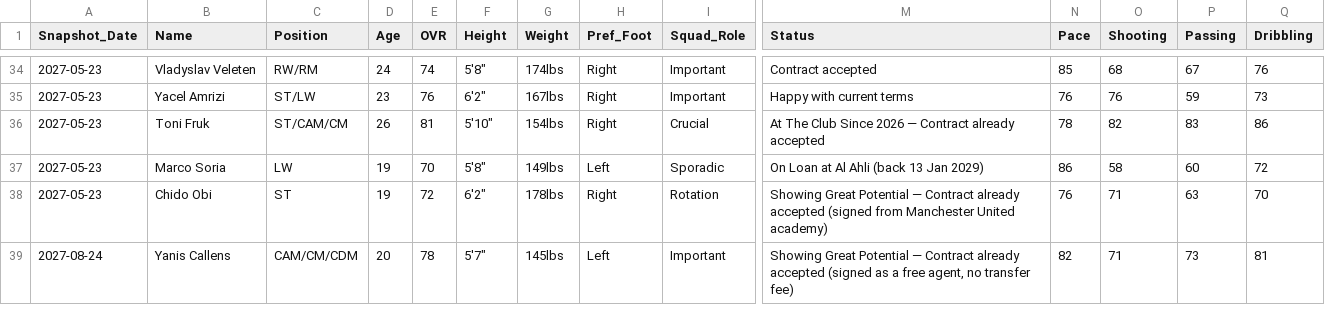
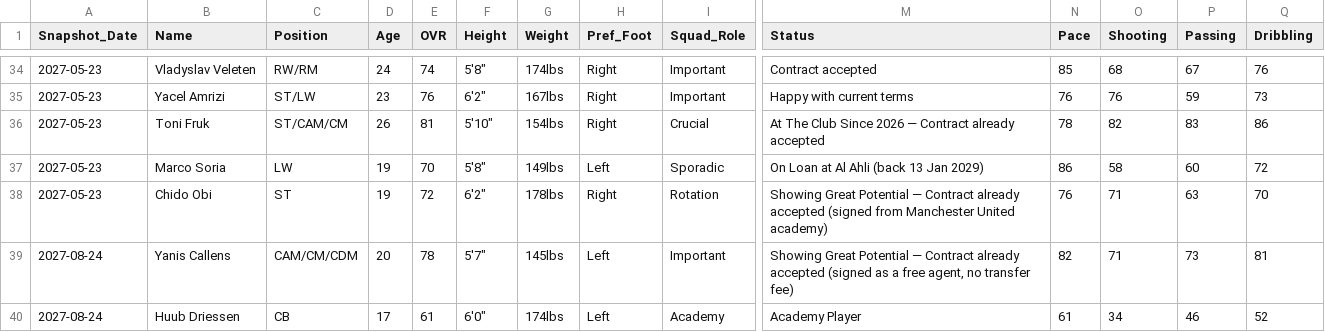
Before and after one commit to Gaunttk/Keeyvon-Jenkins-FC26-Manager-Career, a CSV file: player_history.csv, drawn as a sheet; only a part is shown, gaps mark what is left out; rows hold the shown columns only; the diff covers the shown part only; the diff names each change by its address in the sheet, - before the commit and + after, or states it on an @@ line.

```diff
--- a/player_history.csv
+++ b/player_history.csv
+row 40: 2027-08-24 | Huub Driessen | CB | 17 | 61 | 6'0" | 174lbs | Left | Academy | Academy Player | 61 | 34 | 46 | 52
```
Also changed, not shown: 1 added row, 1 removed row and 3 edited cells elsewhere in this file, wrexham_squad.csv, youth_academy.csv, 5 other files.
